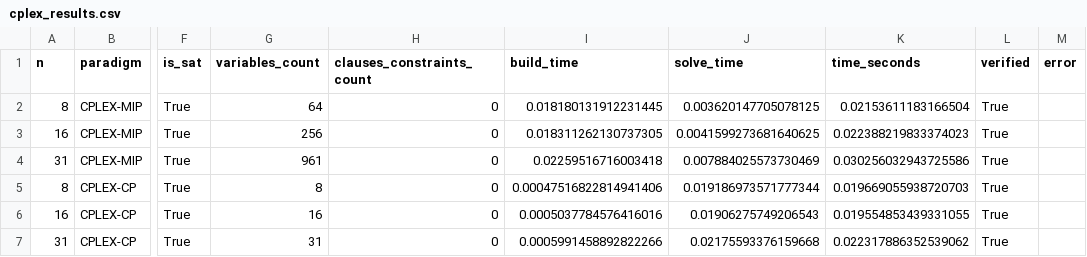
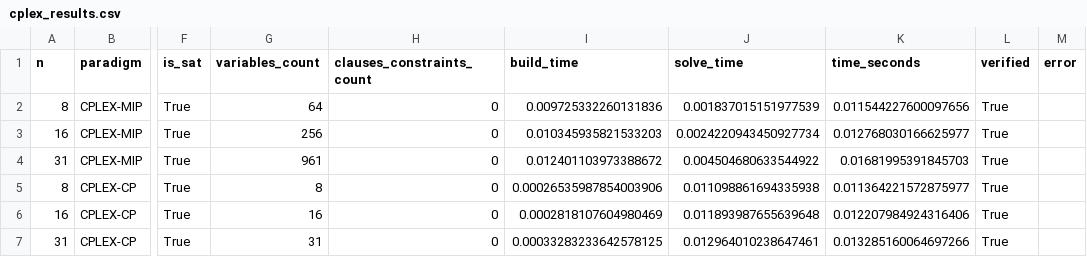
Before and after one commit to datnk0116/Nqueen_KHMT, a CSV file: results/cplex_results.csv, drawn as a sheet; only a part is shown, gaps mark what is left out; the diff names each change by its address in the sheet, - before the commit and + after, or states it on an @@ line.

```diff
--- a/results/cplex_results.csv
+++ b/results/cplex_results.csv
-I2 (build_time): 0.018180131912231445
+I2 (build_time): 0.009725332260131836
-J2 (solve_time): 0.003620147705078125
+J2 (solve_time): 0.001837015151977539
-K2 (time_seconds): 0.02153611183166504
+K2 (time_seconds): 0.011544227600097656
-I3 (build_time): 0.018311262130737305
+I3 (build_time): 0.010345935821533203
-J3 (solve_time): 0.0041599273681640625
+J3 (solve_time): 0.0024220943450927734
-K3 (time_seconds): 0.022388219833374023
+K3 (time_seconds): 0.012768030166625977
-I4 (build_time): 0.02259516716003418
+I4 (build_time): 0.012401103973388672
-J4 (solve_time): 0.007884025573730469
+J4 (solve_time): 0.004504680633544922
-K4 (time_seconds): 0.030256032943725586
+K4 (time_seconds): 0.01681995391845703
-I5 (build_time): 0.00047516822814941406
+I5 (build_time): 0.00026535987854003906
-J5 (solve_time): 0.019186973571777344
+J5 (solve_time): 0.011098861694335938
-K5 (time_seconds): 0.019669055938720703
+K5 (time_seconds): 0.011364221572875977
-I6 (build_time): 0.0005037784576416016
+I6 (build_time): 0.0002818107604980469
-J6 (solve_time): 0.01906275749206543
+J6 (solve_time): 0.011893987655639648
-K6 (time_seconds): 0.019554853439331055
+K6 (time_seconds): 0.012207984924316406
-I7 (build_time): 0.0005991458892822266
+I7 (build_time): 0.00033283233642578125
-J7 (solve_time): 0.02175593376159668
+J7 (solve_time): 0.012964010238647461
-K7 (time_seconds): 0.022317886352539062
+K7 (time_seconds): 0.013285160064697266
```
Also changed, not shown: results/benchmark_results.csv, results/cpsat_results.csv, 13 other files.
